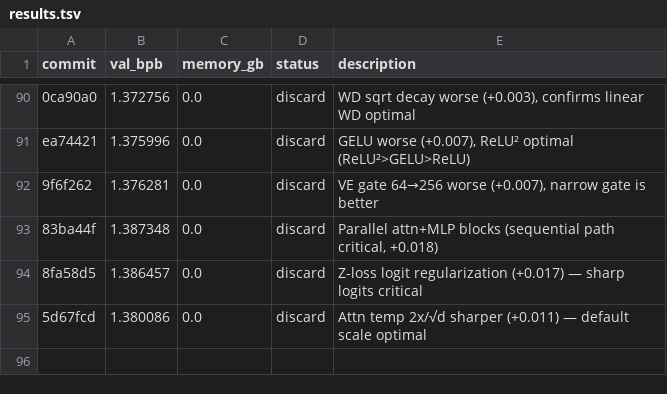
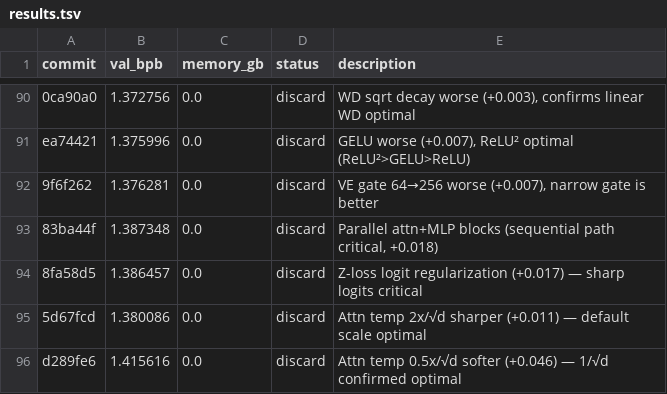
Before and after one commit to JSilvas/autoresearch-lab, a TSV file: results.tsv, drawn as a sheet; only a part is shown, gaps mark what is left out.

```diff
--- a/results.tsv
+++ b/results.tsv
@@ -95 +95,2 @@ ea74421	1.375996	0.0	discard	GELU worse (+0.007), ReLU² optimal (ReLU²>GELU>Re
 5d67fcd	1.380086	0.0	discard	Attn temp 2x/√d sharper (+0.011) — default scale optimal
+d289fe6	1.415616	0.0	discard	Attn temp 0.5x/√d softer (+0.046) — 1/√d confirmed optimal
```
Also changed, not shown: 4 other files.
